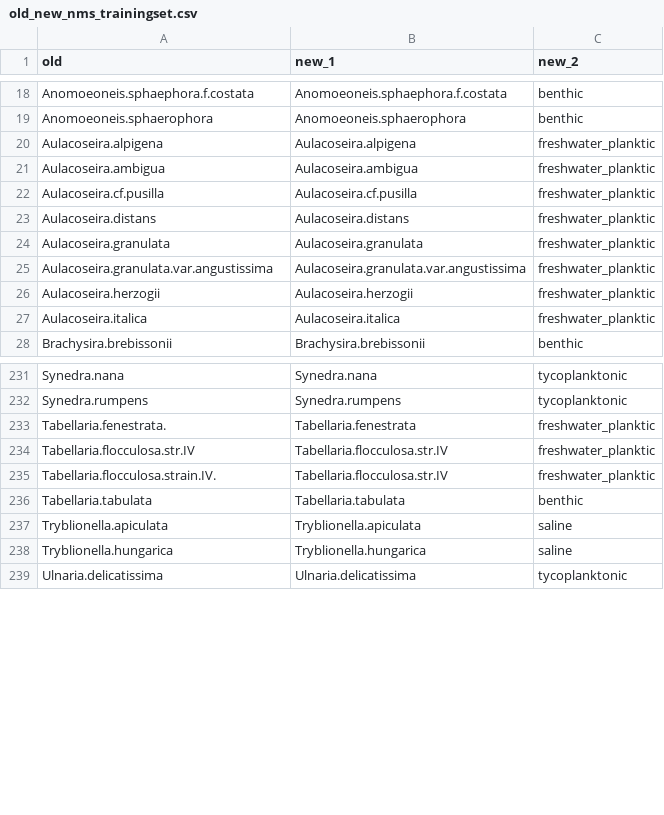
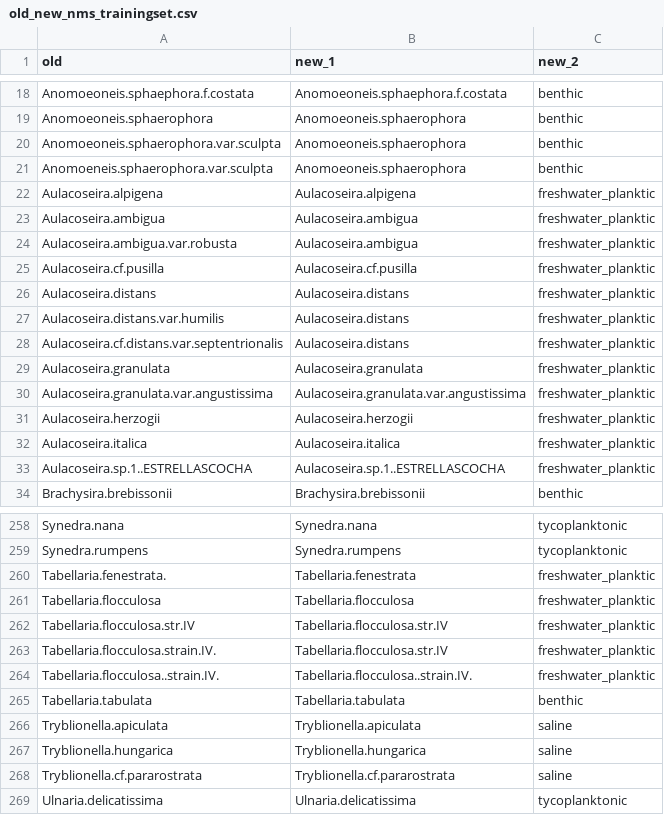
Before and after one commit to xbenitogranell/diatoms-biogeography-southamerica, a CSV file: data/old_new_nms_trainingset.csv, drawn as a sheet; only a part is shown, gaps mark what is left out; the diff covers the shown part only; the diff names each change by its address in the sheet, - before the commit and + after, or states it on an @@ line.

Commit message:
update script of data visualization

```diff
--- a/data/old_new_nms_trainingset.csv
+++ b/data/old_new_nms_trainingset.csv
+row 20: Anomoeoneis.sphaerophora.var.sculpta | Anomoeoneis.sphaerophora | benthic
+row 21: Anomoeneis.sphaerophora.var.sculpta | Anomoeoneis.sphaerophora | benthic
+row 24: Aulacoseira.ambigua.var.robusta | Aulacoseira.ambigua | freshwater_planktic
+row 27: Aulacoseira.distans.var.humilis | Aulacoseira.distans | freshwater_planktic
+row 28: Aulacoseira.cf.distans.var.septentrionalis | Aulacoseira.distans | freshwater_planktic
+row 33: Aulacoseira.sp.1..ESTRELLASCOCHA | Aulacoseira.sp.1..ESTRELLASCOCHA | freshwater_planktic
+row 261: Tabellaria.flocculosa | Tabellaria.flocculosa | freshwater_planktic
+row 264: Tabellaria.flocculosa..strain.IV. | Tabellaria.flocculosa..strain.IV. | freshwater_planktic
+row 268: Tryblionella.cf.pararostrata | Tryblionella.cf.pararostrata | saline
```
Also changed, not shown: 22 added rows and 1 removed row elsewhere in this file, 4 other files.
